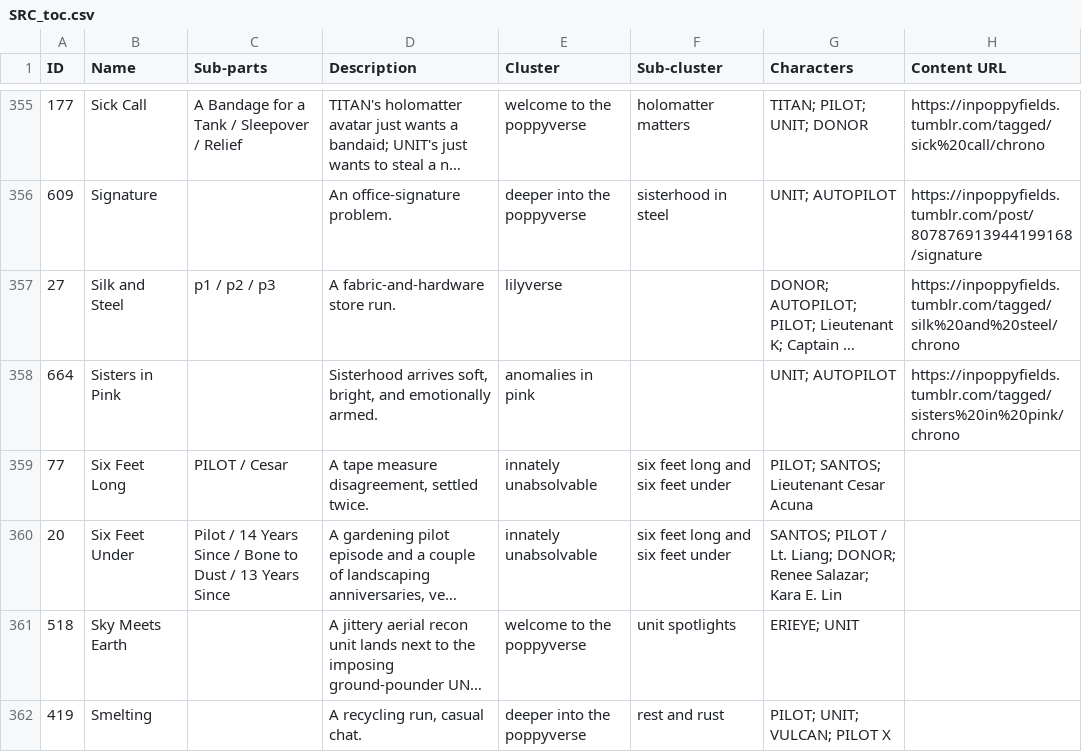
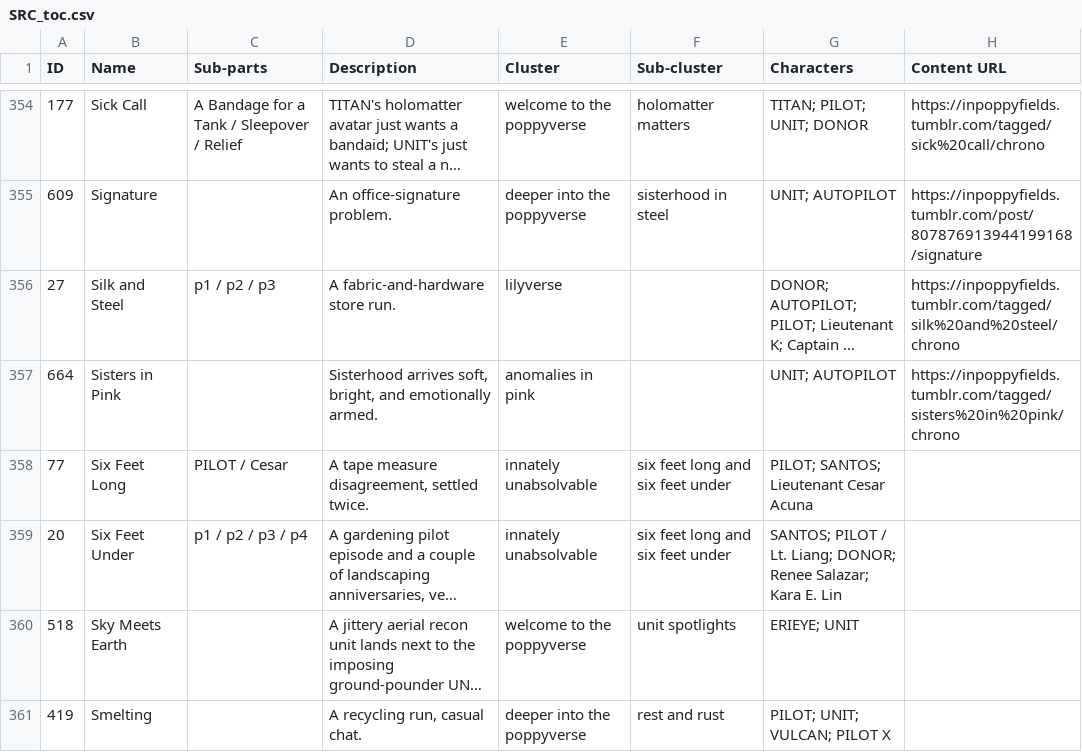
Before and after one commit to ProgrammingInPoppyFields/poppyverse-interactive-map, a CSV file: SRC_toc.csv, drawn as a sheet; only a part is shown, gaps mark what is left out; long unchanged cells end in …; addresses are those after the commit; the diff covers the shown part only; the diff names each change by its address in the sheet, - before the commit and + after, or states it on an @@ line.

Commit message:
Genericize revealing sub-part labels, drop unobscured Meta duplicate
16 rows had Sub-parts labels that leaked graphic/dark content (mortuary
prep terminology, "Bone to Dust", "Postmortem", etc.) -- replaced all
with generic p1/p2/... numbering, matching the same treatment already
applied to the [META] rows.

Also removes row 68 ("Meta", spider lilyverse) -- an old, fully
unobscured duplicate of the same "Greater Forces" content now properly
catalogued (and hidden) as [META] Greater Forces in the director's
commentary cluster.

```diff
--- a/SRC_toc.csv
+++ b/SRC_toc.csv
-C359 (Sub-parts): Pilot / 14 Years Since / Bone to Dust / 13 Years Since
+C359 (Sub-parts): p1 / p2 / p3 / p4
```
Also changed, not shown: 1 removed row and 15 edited cells elsewhere in this file, 2 other files.
